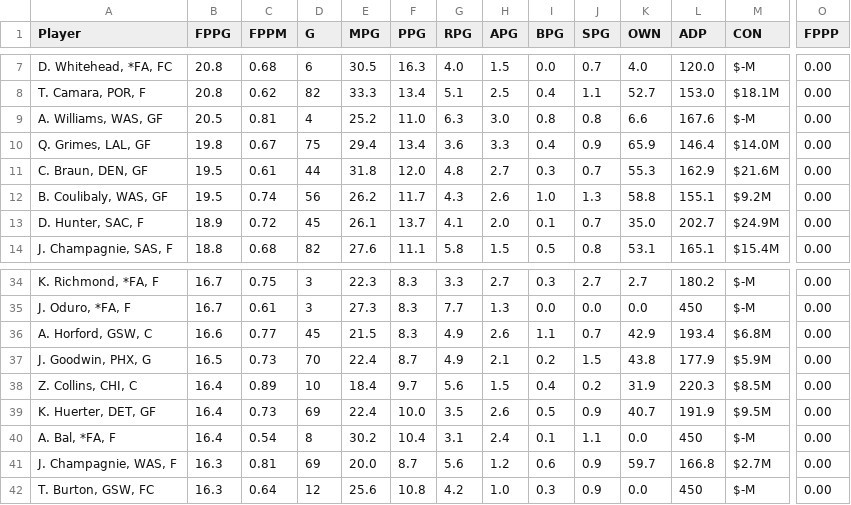
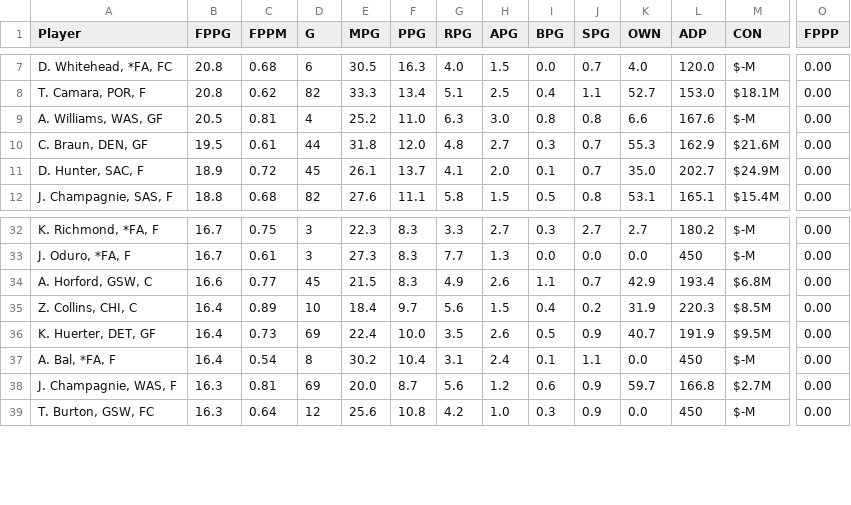
Before and after one commit to fedecast/SandC_draft, a CSV file: data/free_agents.csv, drawn as a sheet; only a part is shown, gaps mark what is left out; rows hold the shown columns only; the diff names each change by its address in the sheet, - before the commit and + after, or states it on an @@ line.

```diff
--- a/data/free_agents.csv
+++ b/data/free_agents.csv
-row 10: Q. Grimes, LAL, GF | 19.8 | 0.67 | 75 | 29.4 | 13.4 | 3.6 | 3.3 | 0.4 | 0.9 | 65.9 | 146.4 | $14.0M | 0.00
-row 12: B. Coulibaly, WAS, GF | 19.5 | 0.74 | 56 | 26.2 | 11.7 | 4.3 | 2.6 | 1.0 | 1.3 | 58.8 | 155.1 | $9.2M | 0.00
-row 37: J. Goodwin, PHX, G | 16.5 | 0.73 | 70 | 22.4 | 8.7 | 4.9 | 2.1 | 0.2 | 1.5 | 43.8 | 177.9 | $5.9M | 0.00
```
Also changed, not shown: 4 other files.
